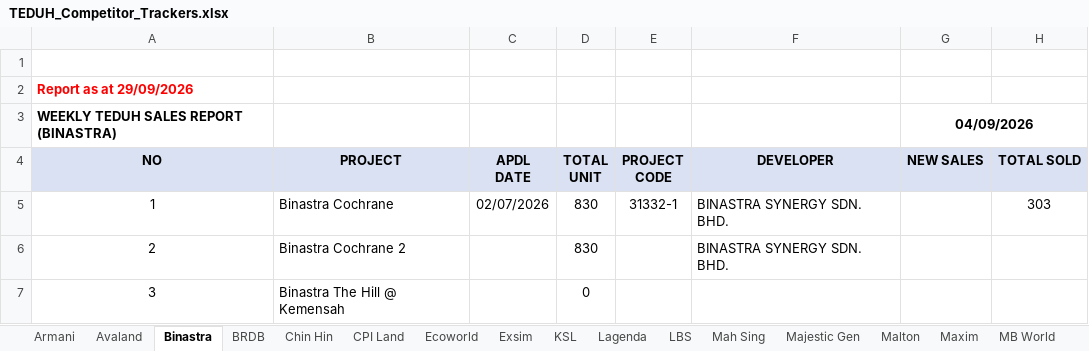
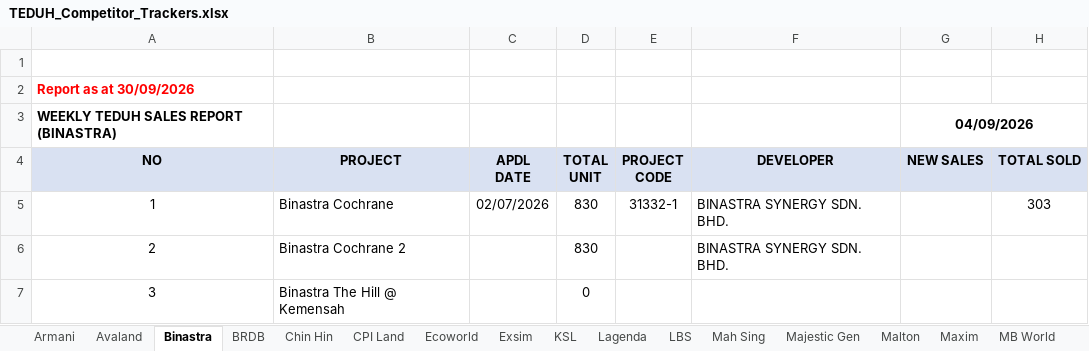
Before and after one commit to smtcu/teduh-tracker, an Excel workbook: docs/downloads/TEDUH_Competitor_Trackers.xlsx, sheet Binastra, drawn as a sheet; only a part is shown; values as stored, in another font and other column widths than the file's, no borders; the diff names each change by its address in the sheet, - before the commit and + after, or states it on an @@ line.

```diff
--- a/docs/downloads/TEDUH_Competitor_Trackers.xlsx (sheet Binastra)
+++ b/docs/downloads/TEDUH_Competitor_Trackers.xlsx (sheet Binastra)
-A2: Report as at 29/09/2026
+A2: Report as at 30/09/2026
```
Also changed, not shown: sheet Radium, sheet Maxim, sheet TS Law, sheet Skyworld, sheet Malton, sheet Platinum Victory, 21 more sheets, docs/downloads/TEDUH_Unit_Types.xlsx, docs/downloads/Teduh_Daily_Tracker.xlsx, 12 other files.
